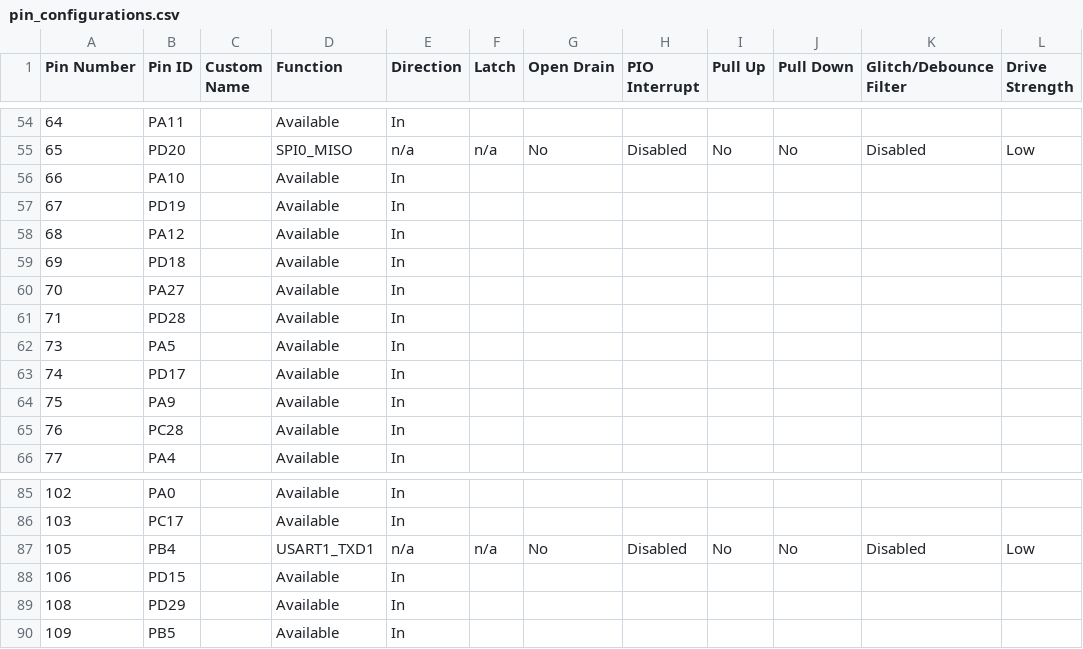
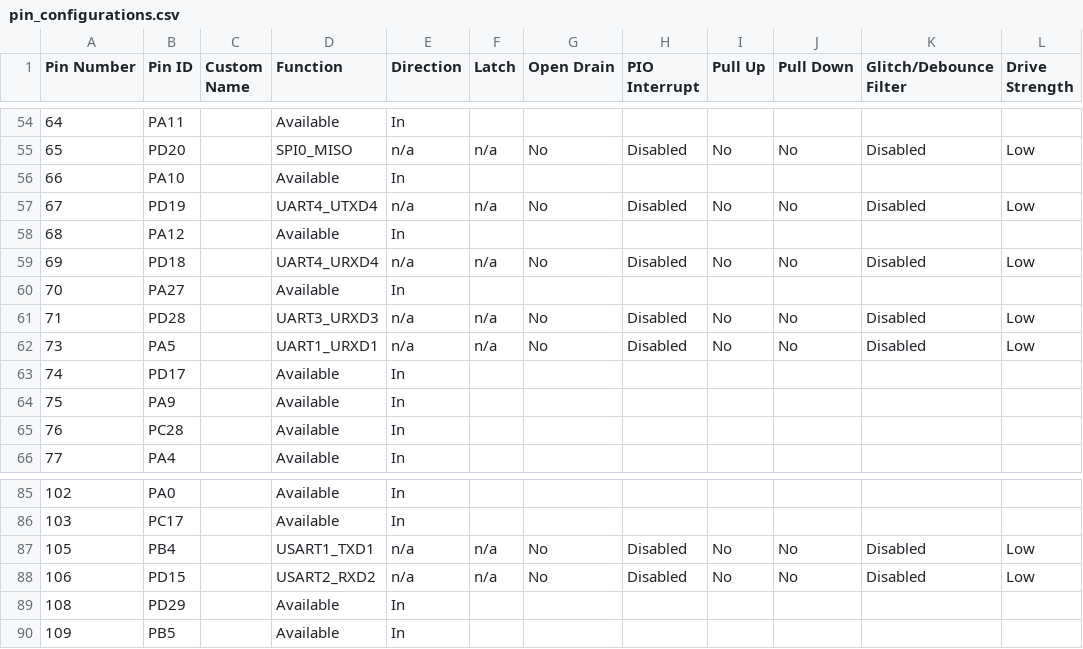
Before and after one commit to Jongbeom-IM/same70_spi, a CSV file: src/config/default/pin_configurations.csv, drawn as a sheet; only a part is shown, gaps mark what is left out; the diff covers the shown part only.

```diff
--- a/src/config/default/pin_configurations.csv
+++ b/src/config/default/pin_configurations.csv
@@ -56,8 +56,8 @@
 66,PA10,,Available,In,,,,,,,
-67,PD19,,Available,In,,,,,,,
+67,PD19,,UART4_UTXD4,n/a,n/a,No,Disabled,No,No,Disabled,Low
 68,PA12,,Available,In,,,,,,,
-69,PD18,,Available,In,,,,,,,
+69,PD18,,UART4_URXD4,n/a,n/a,No,Disabled,No,No,Disabled,Low
 70,PA27,,Available,In,,,,,,,
-71,PD28,,Available,In,,,,,,,
-73,PA5,,Available,In,,,,,,,
+71,PD28,,UART3_URXD3,n/a,n/a,No,Disabled,No,No,Disabled,Low
+73,PA5,,UART1_URXD1,n/a,n/a,No,Disabled,No,No,Disabled,Low
 74,PD17,,Available,In,,,,,,,
@@ -87,3 +87,3 @@
 105,PB4,,USART1_TXD1,n/a,n/a,No,Disabled,No,No,Disabled,Low
-106,PD15,,Available,In,,,,,,,
+106,PD15,,USART2_RXD2,n/a,n/a,No,Disabled,No,No,Disabled,Low
 108,PD29,,Available,In,,,,,,,
```
Also changed, not shown: 72 edited cells elsewhere in this file, 42 other files.
